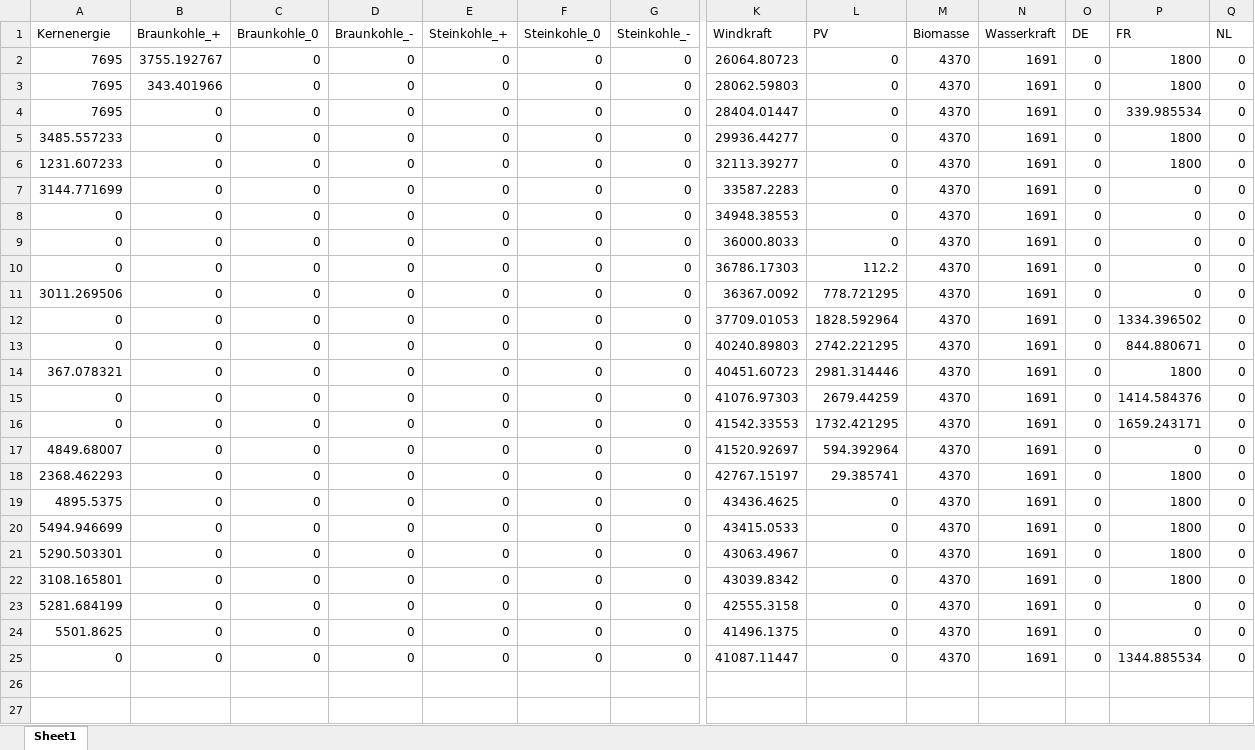
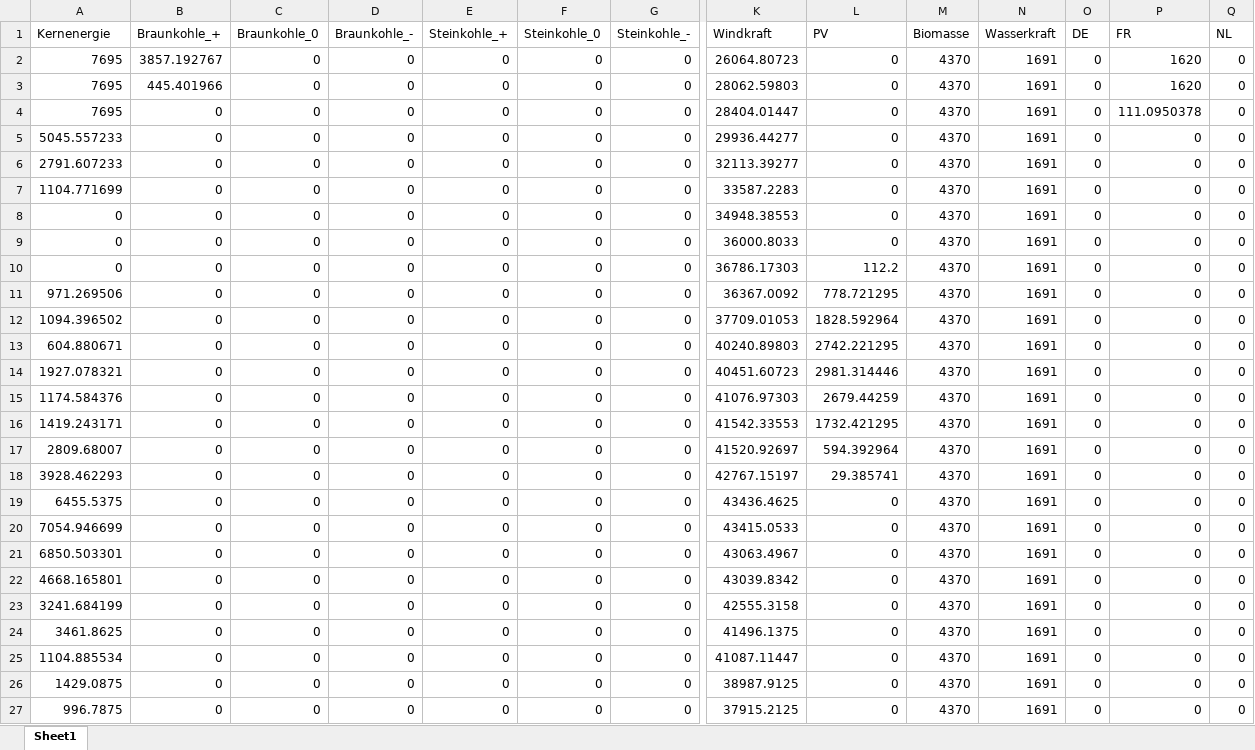
Before and after one commit to Miriamhuetter/EWI-Einstiegsmodel, an Excel workbook: ErgebnisseDE.xlsx, sheet Sheet1, drawn as a sheet; only a part is shown, gaps mark what is left out; values as stored, in another font and other column widths than the file's, no borders; rows hold the shown columns only; the diff covers the shown part only; the diff names each change by its address in the sheet, - before the commit and + after, or states it on an @@ line.

```diff
--- a/ErgebnisseDE.xlsx (sheet Sheet1)
+++ b/ErgebnisseDE.xlsx (sheet Sheet1)
-B2 (Braunkohle_+): 3755.192767
+B2 (Braunkohle_+): 3857.192767
-P2:P3 (FR): 1800
+P2:P3 (FR): 1620
-B3 (Braunkohle_+): 343.401966
+B3 (Braunkohle_+): 445.401966
-P4 (FR): 339.985534
+P4 (FR): 111.0950378
-A5 (Kernenergie): 3485.557233
+A5 (Kernenergie): 5045.557233
-P5:P6 (FR): 1800
+P5:P6 (FR): 0
-A6 (Kernenergie): 1231.607233
+A6 (Kernenergie): 2791.607233
-A7 (Kernenergie): 3144.771699
+A7 (Kernenergie): 1104.771699
-A11 (Kernenergie): 3011.269506
+A11 (Kernenergie): 971.269506
-A12 (Kernenergie): 0
+A12 (Kernenergie): 1094.396502
-P12 (FR): 1334.396502
+P12 (FR): 0
-A13 (Kernenergie): 0
+A13 (Kernenergie): 604.880671
-P13 (FR): 844.880671
+P13 (FR): 0
-A14 (Kernenergie): 367.078321
+A14 (Kernenergie): 1927.078321
-P14 (FR): 1800
+P14 (FR): 0
-A15 (Kernenergie): 0
+A15 (Kernenergie): 1174.584376
-P15 (FR): 1414.584376
+P15 (FR): 0
-A16 (Kernenergie): 0
+A16 (Kernenergie): 1419.243171
-P16 (FR): 1659.243171
+P16 (FR): 0
-A17 (Kernenergie): 4849.68007
+A17 (Kernenergie): 2809.68007
-A18 (Kernenergie): 2368.462293
+A18 (Kernenergie): 3928.462293
-P18:P22 (FR): 1800
+P18:P22 (FR): 0
-A19 (Kernenergie): 4895.5375
+A19 (Kernenergie): 6455.5375
-A20 (Kernenergie): 5494.946699
+A20 (Kernenergie): 7054.946699
-A21 (Kernenergie): 5290.503301
+A21 (Kernenergie): 6850.503301
-A22 (Kernenergie): 3108.165801
+A22 (Kernenergie): 4668.165801
-A23 (Kernenergie): 5281.684199
+A23 (Kernenergie): 3241.684199
-A24 (Kernenergie): 5501.8625
+A24 (Kernenergie): 3461.8625
-A25 (Kernenergie): 0
+A25 (Kernenergie): 1104.885534
-P25 (FR): 1344.885534
+P25 (FR): 0
+row 26: 1429.0875 | 0 | 0 | 0 | 0 | 0 | 0 | 38987.9125 | 0 | 4370 | 1691 | 0 | 0 | 0
+row 27: 996.7875 | 0 | 0 | 0 | 0 | 0 | 0 | 37915.2125 | 0 | 4370 | 1691 | 0 | 0 | 0
```
Also changed, not shown: 22 added rows elsewhere in this sheet, ErgebnisseFR.xlsx, ErgebnisseNL.xlsx, 3 other files.
